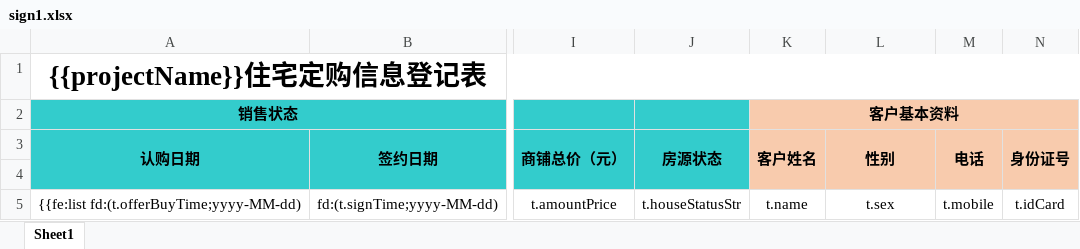
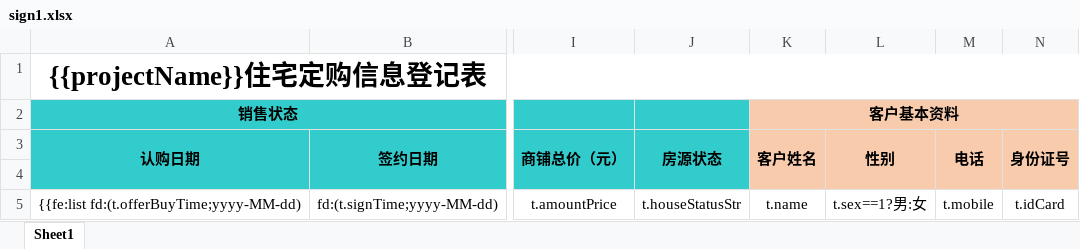
Before and after one commit to learnCmy/hhzy, an Excel workbook: src/main/resources/excel-template/sign1.xlsx, sheet Sheet1, drawn as a sheet; only a part is shown, gaps mark what is left out; values as stored, in another font and other column widths than the file's, no borders; the diff names each change by its address in the sheet, - before the commit and + after, or states it on an @@ line.

```diff
--- a/src/main/resources/excel-template/sign1.xlsx (sheet Sheet1)
+++ b/src/main/resources/excel-template/sign1.xlsx (sheet Sheet1)
-L5 (性别): t.sex
+L5 (性别): t.sex==1?男:女
```
Also changed, not shown: src/main/resources/excel-template/customer.xlsx, src/main/resources/excel-template/customerTemplate.xlsx, 20 other files.
